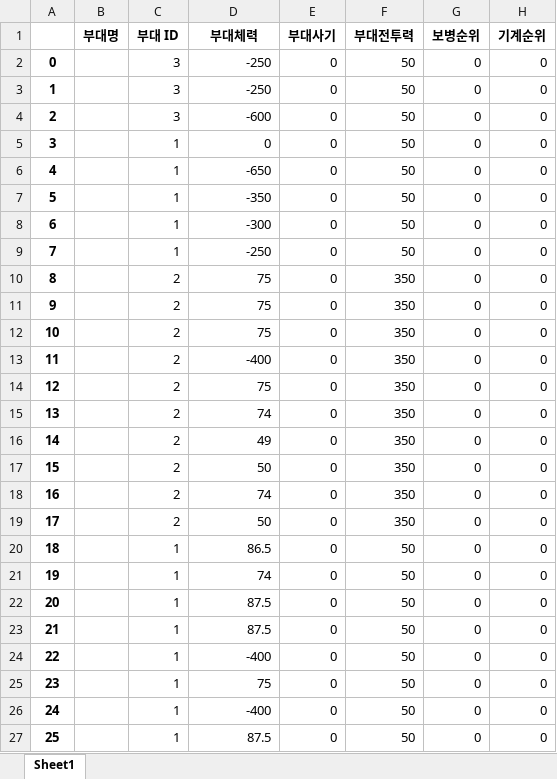
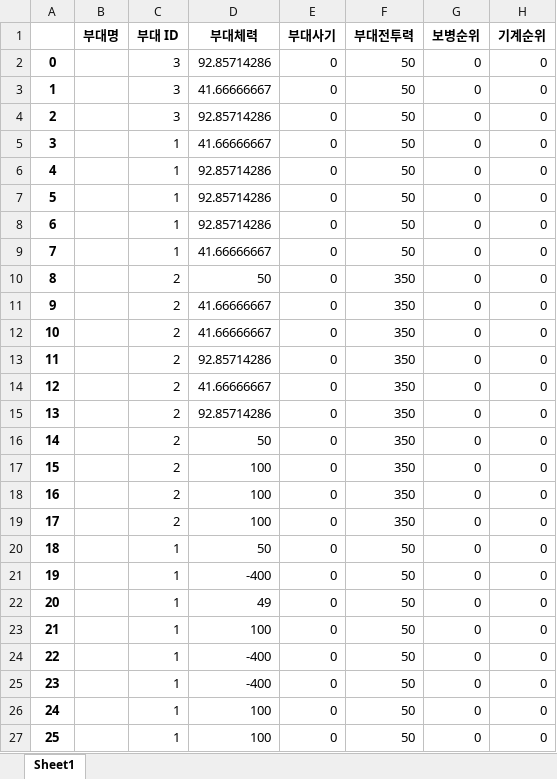
Before and after one commit to LuticaCANARD/Lathion-battleproject, an Excel workbook: output.xlsx, sheet Sheet1, drawn as a sheet; only a part is shown; values as stored, in another font and other column widths than the file's, no borders; the diff names each change by its address in the sheet, - before the commit and + after, or states it on an @@ line.

```diff
--- a/output.xlsx (sheet Sheet1)
+++ b/output.xlsx (sheet Sheet1)
-D2 (부대체력): -250
+D2 (부대체력): 92.85714286
-D3 (부대체력): -250
+D3 (부대체력): 41.66666667
-D4 (부대체력): -600
+D4 (부대체력): 92.85714286
-D5 (부대체력): 0
+D5 (부대체력): 41.66666667
-D6 (부대체력): -650
+D6 (부대체력): 92.85714286
-D7 (부대체력): -350
+D7 (부대체력): 92.85714286
-D8 (부대체력): -300
+D8 (부대체력): 92.85714286
-D9 (부대체력): -250
+D9 (부대체력): 41.66666667
-D10 (부대체력): 75
+D10 (부대체력): 50
-D11:D12 (부대체력): 75
+D11:D12 (부대체력): 41.66666667
-D13 (부대체력): -400
+D13 (부대체력): 92.85714286
-D14 (부대체력): 75
+D14 (부대체력): 41.66666667
-D15 (부대체력): 74
+D15 (부대체력): 92.85714286
-D16 (부대체력): 49
+D16 (부대체력): 50
-D17 (부대체력): 50
+D17 (부대체력): 100
-D18 (부대체력): 74
+D18 (부대체력): 100
-D19 (부대체력): 50
+D19 (부대체력): 100
-D20 (부대체력): 86.5
+D20 (부대체력): 50
-D21 (부대체력): 74
+D21 (부대체력): -400
-D22 (부대체력): 87.5
+D22 (부대체력): 49
-D23 (부대체력): 87.5
+D23 (부대체력): 100
-D25 (부대체력): 75
+D25 (부대체력): -400
-D26 (부대체력): -400
+D26 (부대체력): 100
-D27 (부대체력): 87.5
+D27 (부대체력): 100
```
Also changed, not shown: 2 other files.
